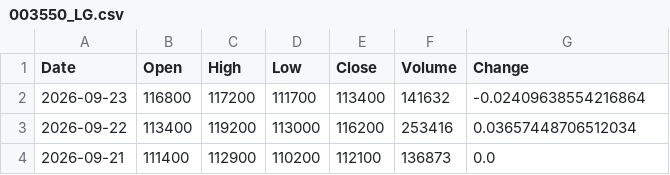
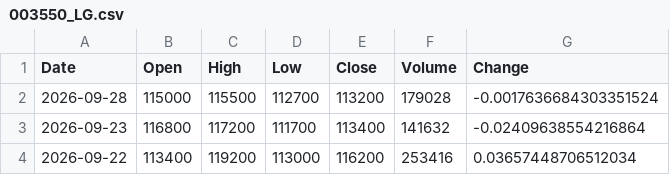
Before and after one commit to trizzen-jc/stock-data, a CSV file: data/Kospi/003550_LG.csv, drawn as a sheet; only a part is shown; the shorter side is filled out with more unchanged rows.

```diff
--- a/data/Kospi/003550_LG.csv
+++ b/data/Kospi/003550_LG.csv
@@ -1,2 +1,3 @@
 Date,Open,High,Low,Close,Volume,Change
+2026-09-28,115000,115500,112700,113200,179028,-0.0017636684303351524
 2026-09-23,116800,117200,111700,113400,141632,-0.02409638554216864
```
Also changed, not shown: data/Kospi/000660_SK하이닉스.csv, data/Kospi/005930_삼성전자.csv, 38 other files.
